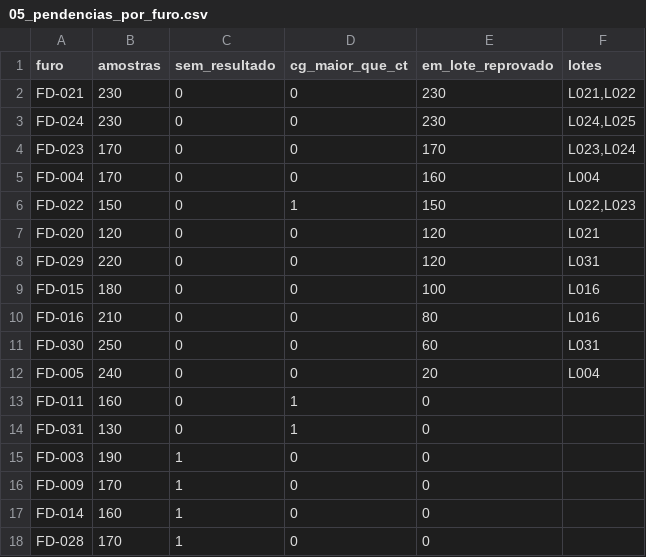
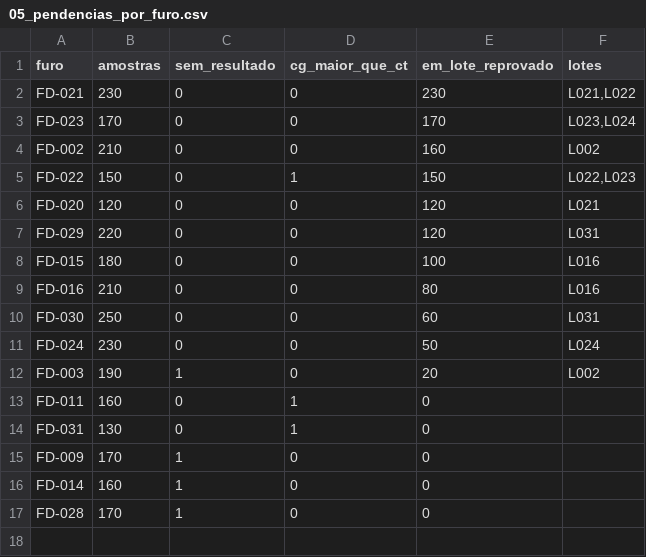
Before and after one commit to leticiacerqueira/qaqc-sondagem, a CSV file: saida/sql/05_pendencias_por_furo.csv, drawn as a sheet.

```diff
--- a/saida/sql/05_pendencias_por_furo.csv
+++ b/saida/sql/05_pendencias_por_furo.csv
@@ -2,5 +2,4 @@ furo,amostras,sem_resultado,cg_maior_que_ct,em_lote_reprovado,lotes
 FD-021,230,0,0,230,"L021,L022"
-FD-024,230,0,0,230,"L024,L025"
 FD-023,170,0,0,170,"L023,L024"
-FD-004,170,0,0,160,L004
+FD-002,210,0,0,160,L002
 FD-022,150,0,1,150,"L022,L023"
@@ -11,6 +10,6 @@ FD-016,210,0,0,80,L016
 FD-030,250,0,0,60,L031
-FD-005,240,0,0,20,L004
+FD-024,230,0,0,50,L024
+FD-003,190,1,0,20,L002
 FD-011,160,0,1,0,
 FD-031,130,0,1,0,
-FD-003,190,1,0,0,
 FD-009,170,1,0,0,
```
Also changed, not shown: dados/tratados/amostras.csv, saida/qaqc_brancos.csv, 24 other files.
